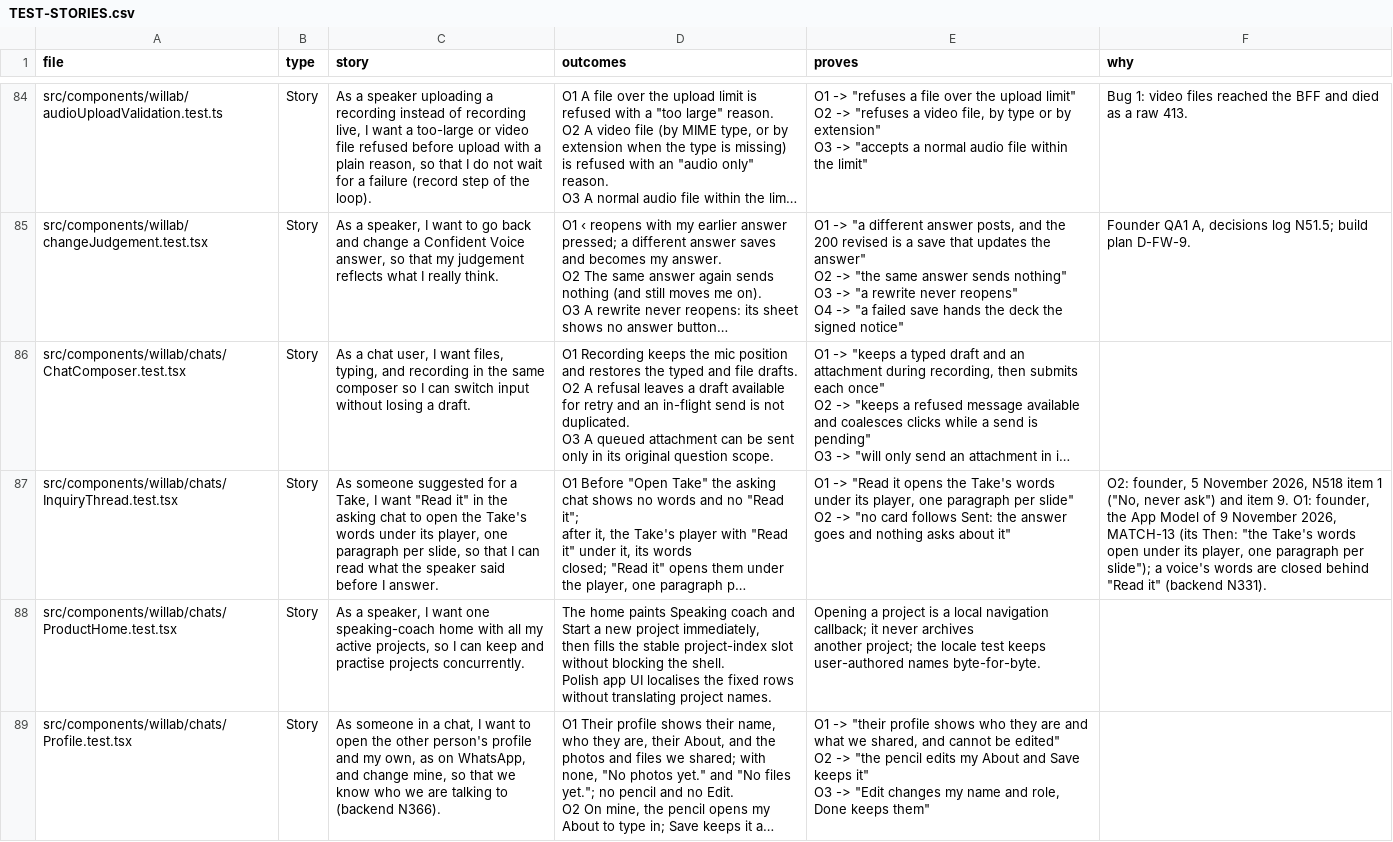
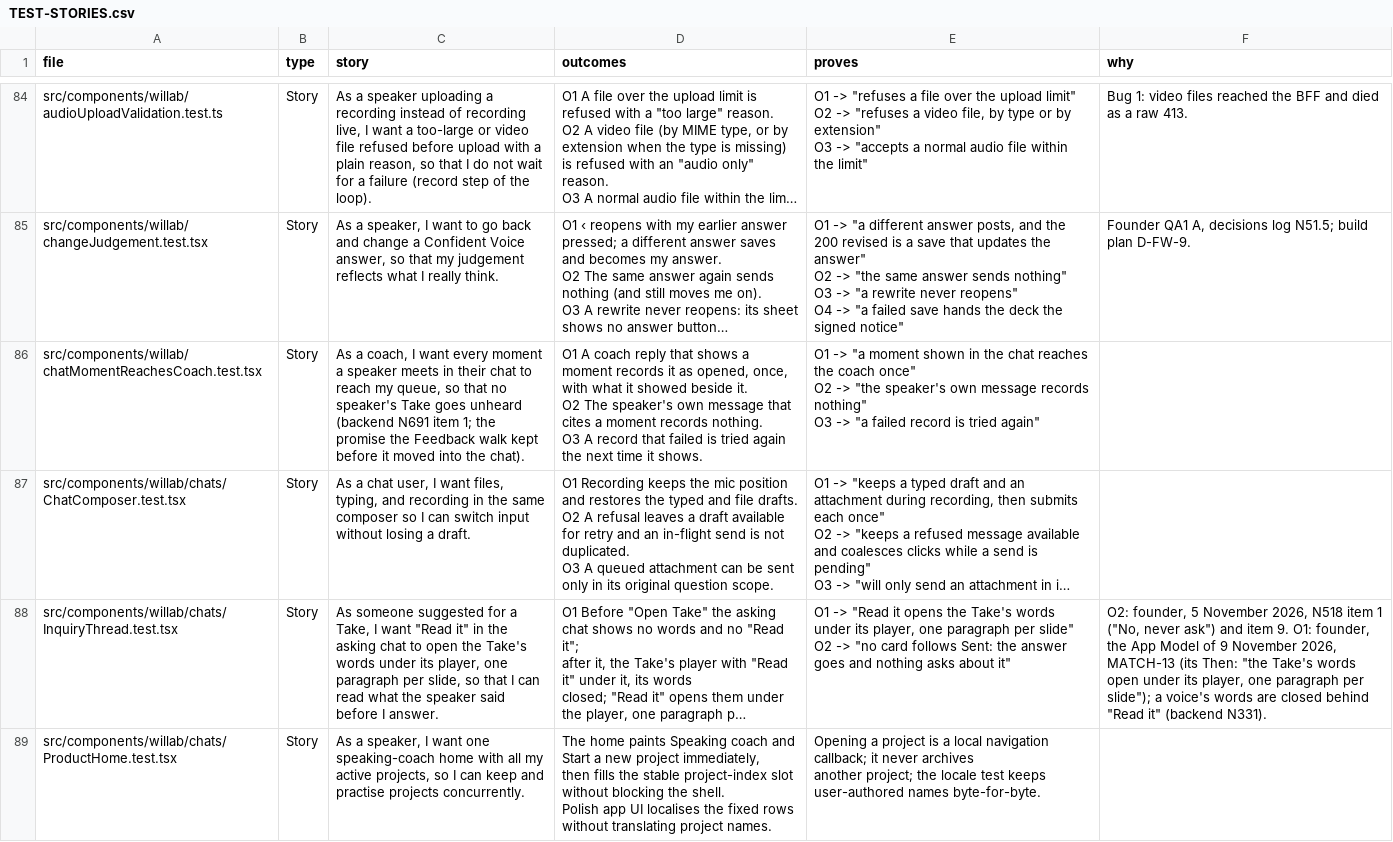
Before and after one commit to wilplus/frontend-cursor, a CSV file: docs/TEST-STORIES.csv, drawn as a sheet; only a part is shown, gaps mark what is left out; the shorter side is filled out with more unchanged rows; long unchanged cells end in …; ↵ is a line break in a cell; the diff names each change by its address in the sheet, - before the commit and + after, or states it on an @@ line.

```diff
--- a/docs/TEST-STORIES.csv
+++ b/docs/TEST-STORIES.csv
+row 86: src/components/willab/chatMomentReachesCoach.test.tsx | Story | As a coach, I want every moment a speaker meets in their chat to reach my queue, so that no speaker's Take goes unheard (backend N691 item 1; the promise the Feedback walk kept before it moved into the chat). | O1 A coach reply that shows a moment records it as opened, once, ↵ with what it showed beside it. ↵ O2 The speaker's own message that cites a moment records nothing. ↵ O3 A record that failed is tried again the next time it shows. | O1 -> "a moment shown in the chat reaches the coach once" ↵ O2 -> "the speaker's own message records nothing" ↵ O3 -> "a failed record is tried again"
```
Also changed, not shown: 5 other files.
